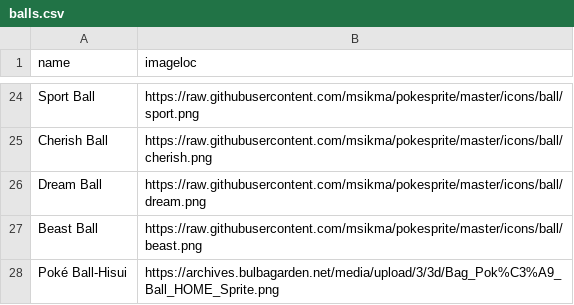
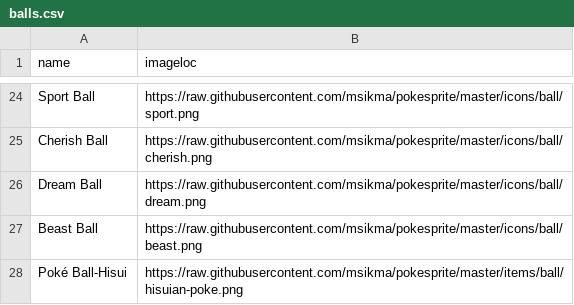
Before and after one commit to stinkynate/stinkynate.github.io, a CSV file: balls.csv, drawn as a sheet; only a part is shown, gaps mark what is left out.

Commit message:
Update balls.csv

```diff
--- a/balls.csv
+++ b/balls.csv
@@ -27,2 +27,2 @@ Dream Ball,https://raw.githubusercontent.com/msikma/pokesprite/master/icons/ball
 Beast Ball,https://raw.githubusercontent.com/msikma/pokesprite/master/icons/ball/beast.png
-Poké Ball-Hisui,https://archives.bulbagarden.net/media/upload/3/3d/Bag_Pok%C3%A9_Ball_HOME_Sprite.png
+Poké Ball-Hisui,https://raw.githubusercontent.com/msikma/pokesprite/master/items/ball/hisuian-poke.png
```
